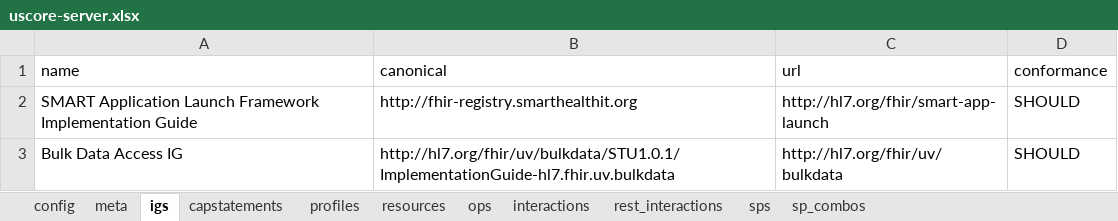
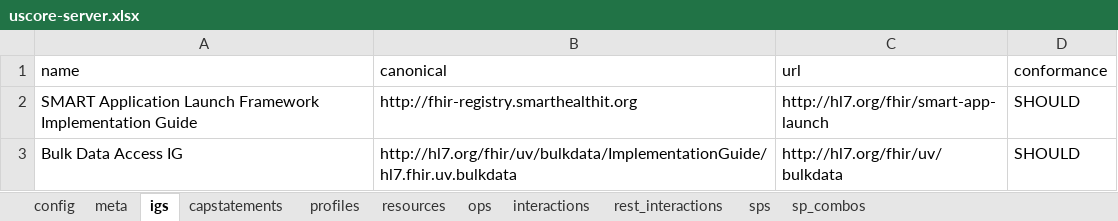
Before and after one commit to HL7/US-Core, an Excel workbook: input/resources_spreadsheets/uscore-server.xlsx, sheet igs, drawn as a sheet; values as stored, in another font and other column widths than the file's, no borders; the diff names each change by its address in the sheet, - before the commit and + after, or states it on an @@ line.

```diff
--- a/input/resources_spreadsheets/uscore-server.xlsx (sheet igs)
+++ b/input/resources_spreadsheets/uscore-server.xlsx (sheet igs)
-B3 (canonical): http://hl7.org/fhir/uv/bulkdata/STU1.0.1/ImplementationGuide-hl7.fhir.uv.bulkdata
+B3 (canonical): http://hl7.org/fhir/uv/bulkdata/ImplementationGuide/hl7.fhir.uv.bulkdata
```
Also changed, not shown: input/resources_spreadsheets/uscore-client.xlsx, 3 other files.
